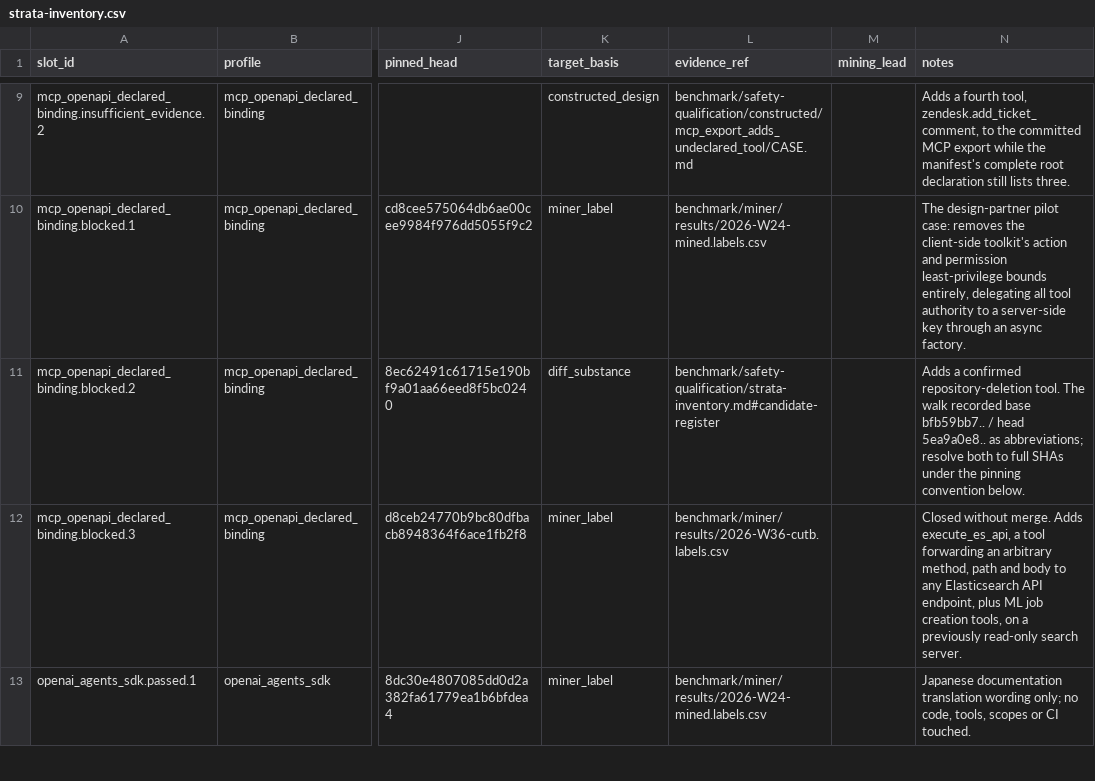
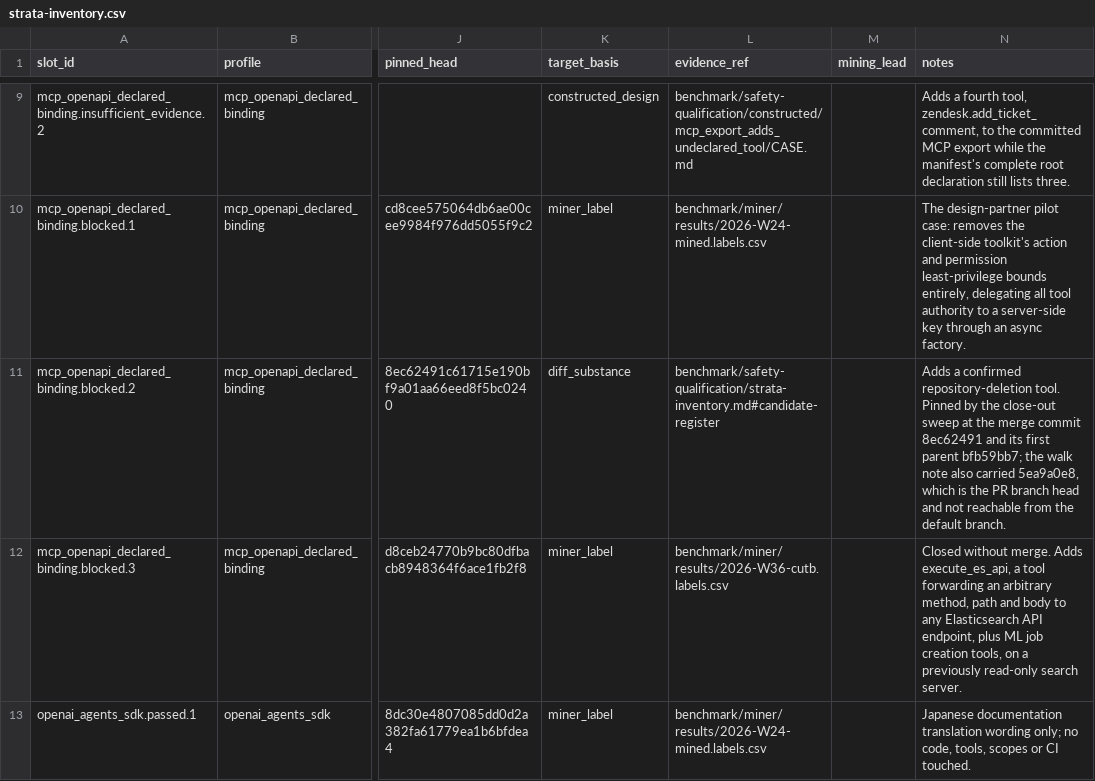
Before and after one commit to ThreeMoonsLab/agents-shipgate, a CSV file: benchmark/safety-qualification/strata-inventory.csv, drawn as a sheet; only a part is shown, gaps mark what is left out; the diff names each change by its address in the sheet, - before the commit and + after, or states it on an @@ line.

```diff
--- a/benchmark/safety-qualification/strata-inventory.csv
+++ b/benchmark/safety-qualification/strata-inventory.csv
-N11 (notes): …repository-deletion tool. The walk recorded base bfb59bb7.. / head 5ea9a0e8.. as abbreviations; resolve both to full SHAs under the pinning convention below.
+N11 (notes): …repository-deletion tool. Pinned by the close-out sweep at the merge commit 8ec62491 and its first parent bfb59bb7; the walk note also carried 5ea9a0e8, which is the PR branch head and not reachable from the default branch.
```
Also changed, not shown: 4 other files.
